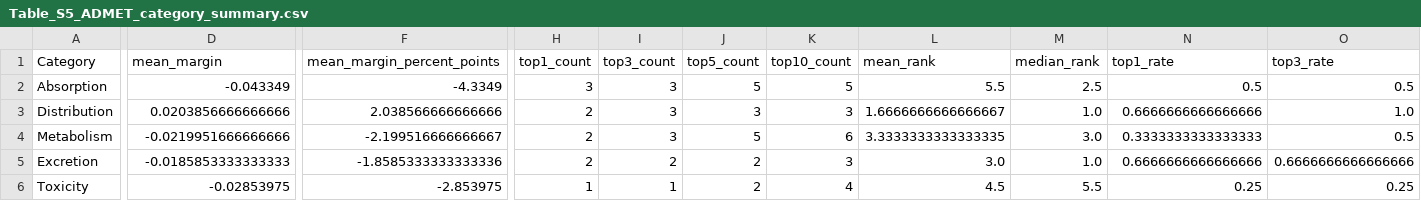
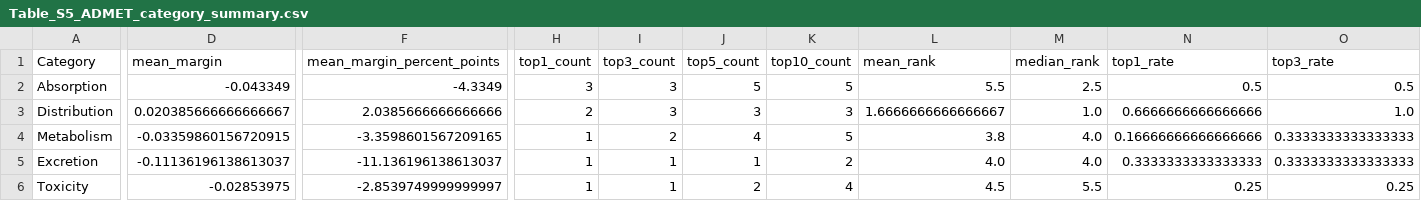
Before and after one commit to dchen0212/trimole_hybrid, a CSV file: supplementary_tables/Table_S5_ADMET_category_summary.csv, drawn as a sheet; only a part is shown, gaps mark what is left out; the diff covers the shown part only; the diff names each change by its address in the sheet, - before the commit and + after, or states it on an @@ line.

```diff
--- a/supplementary_tables/Table_S5_ADMET_category_summary.csv
+++ b/supplementary_tables/Table_S5_ADMET_category_summary.csv
-D3 (mean_margin): 0.0203856666666666
+D3 (mean_margin): 0.020385666666666667
-F3 (mean_margin_percent_points): 2.038566666666666
+F3 (mean_margin_percent_points): 2.0385666666666666
-D4 (mean_margin): -0.0219951666666666
+D4 (mean_margin): -0.03359860156720915
-F4 (mean_margin_percent_points): -2.199516666666667
+F4 (mean_margin_percent_points): -3.3598601567209165
-H4:H5 (top1_count): 2
+H4:H5 (top1_count): 1
-I4 (top3_count): 3
+I4 (top3_count): 2
-J4 (top5_count): 5
+J4 (top5_count): 4
-K4 (top10_count): 6
+K4 (top10_count): 5
-L4 (mean_rank): 3.3333333333333335
+L4 (mean_rank): 3.8
-M4 (median_rank): 3.0
+M4 (median_rank): 4.0
-N4 (top1_rate): 0.3333333333333333
+N4 (top1_rate): 0.16666666666666666
-O4 (top3_rate): 0.5
+O4 (top3_rate): 0.3333333333333333
-D5 (mean_margin): -0.0185853333333333
+D5 (mean_margin): -0.11136196138613037
-F5 (mean_margin_percent_points): -1.8585333333333336
+F5 (mean_margin_percent_points): -11.136196138613037
-I5 (top3_count): 2
+I5 (top3_count): 1
-J5 (top5_count): 2
+J5 (top5_count): 1
-K5 (top10_count): 3
+K5 (top10_count): 2
-L5 (mean_rank): 3.0
+L5 (mean_rank): 4.0
-M5 (median_rank): 1.0
+M5 (median_rank): 4.0
-N5 (top1_rate): 0.6666666666666666
+N5 (top1_rate): 0.3333333333333333
-O5 (top3_rate): 0.6666666666666666
+O5 (top3_rate): 0.3333333333333333
-F6 (mean_margin_percent_points): -2.853975
+F6 (mean_margin_percent_points): -2.8539749999999997
```
Also changed, not shown: 6 edited cells elsewhere in this file, supplementary_tables/Table_S2b_endpoint_configs_wide.csv, supplementary_tables/Table_S2d_endpoint_overview_for_pdf.csv, 13 other files.
